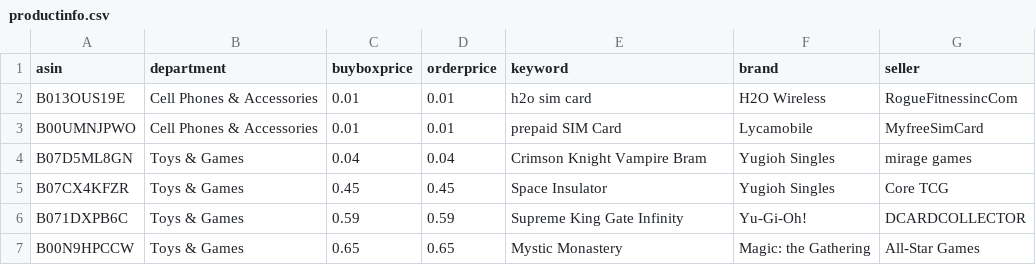
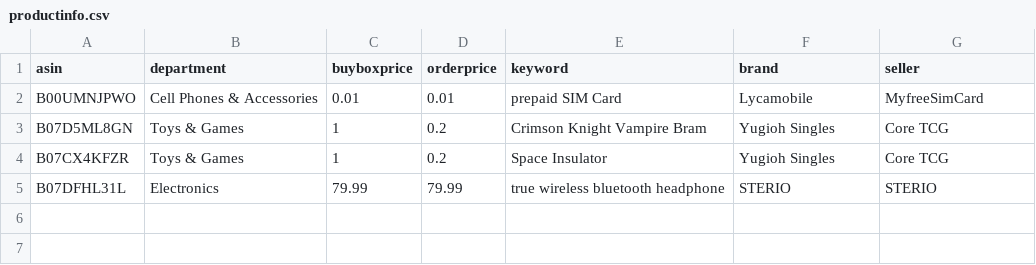
Before and after one commit to czds68/AmazonBuy, a CSV file: amazonbuy_database/productinfo.csv, drawn as a sheet; removed rows and columns are numbered as before the commit, all else as after; the diff names each change by its address in the sheet, - before the commit and + after, or states it on an @@ line.

```diff
--- a/amazonbuy_database/productinfo.csv
+++ b/amazonbuy_database/productinfo.csv
-row 2: B013OUS19E | Cell Phones & Accessories | 0.01 | 0.01 | h2o sim card | H2O Wireless | RogueFitnessincCom
-C3 (buyboxprice): 0.04
+C3 (buyboxprice): 1
-D3 (orderprice): 0.04
+D3 (orderprice): 0.2
-G3 (seller): mirage games
+G3 (seller): Core TCG
-C4 (buyboxprice): 0.45
+C4 (buyboxprice): 1
-D4 (orderprice): 0.45
+D4 (orderprice): 0.2
-row 6: B071DXPB6C | Toys & Games | 0.59 | 0.59 | Supreme King Gate Infinity | Yu-Gi-Oh! | DCARDCOLLECTOR
-row 7: B00N9HPCCW | Toys & Games | 0.65 | 0.65 | Mystic Monastery | Magic: the Gathering | All-Star Games
+row 5: B07DFHL31L | Electronics | 79.99 | 79.99 | true wireless bluetooth headphone | STERIO | STERIO
```
Also changed, not shown: amazonbuy_database/Finance.csv, amazonbuy_database/ordertask.csv, 5 other files.
